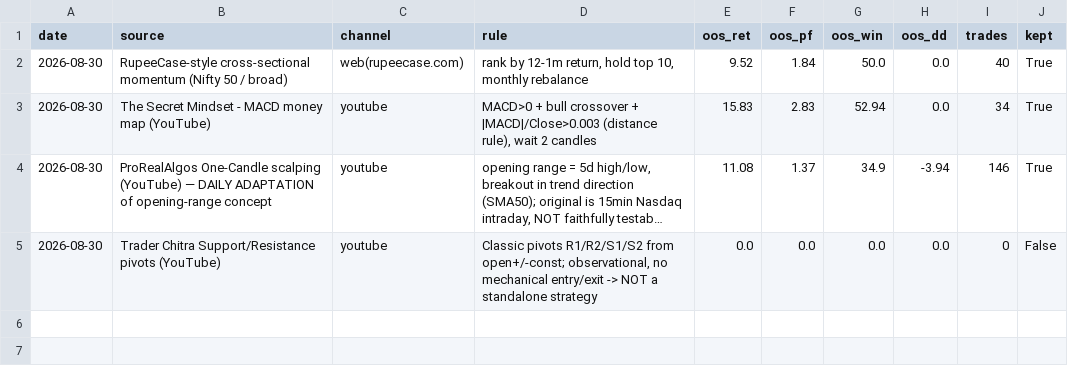
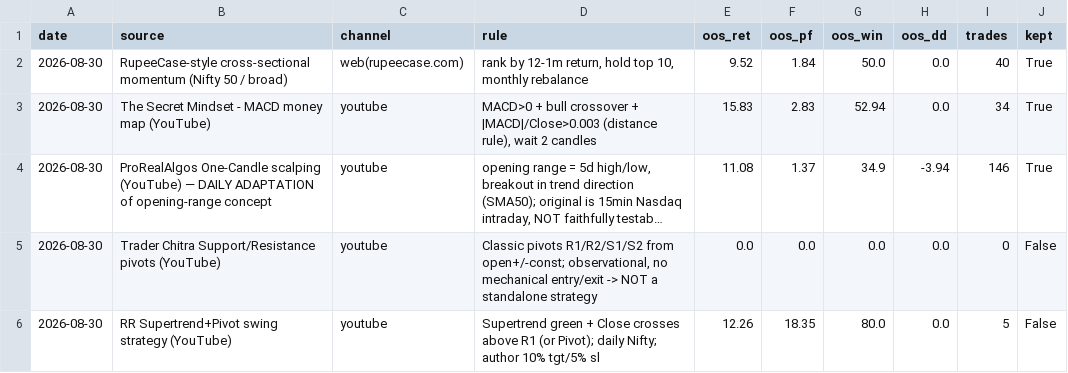
Before and after one commit to aakashj107/trading_system, a CSV file: strategies_ingested.csv, drawn as a sheet; long unchanged cells end in ….

Commit message:
Add batch YouTube extractor + test 'RR Supertrend+Pivot' (inconclusive)
- youtube_batch_extract.py: batch YouTube strategy discovery. Searches N videos,
  extracts transcripts (yt-dlp), scores each for mechanical-rule density, flags
  intraday/non-Indian, writes youtube_shortlist.csv. Enables scaling beyond 1-by-1
  manual pulls. (yt-dlp lives in ~/.agent-reach-venv; run with that python.)
- strategy_supertrend_pivot.py: OUR recreation of 'RR Supertrend + Pivot' daily swing
  strategy (Nifty, author-claimed backtested). Entry = green Supertrend AND Close
  crosses R1 (fallback Pivot).
- OOS result: only 5 trades over 4.2y on the 19-symbol universe (signal too rare to
  be tradeable here) -> INCONCLUSIVE, recorded as not-kept (insufficient sample, not a
  failure). Honest: rarity means we can't validate the author's accuracy claim.

Discipline preserved: extract -> recreate -> OOS-test -> keep only if edge survives
AND has enough trades. 5 trades = not enough, so not kept.

```diff
--- a/strategies_ingested.csv
+++ b/strategies_ingested.csv
@@ -5 +5,2 @@ date,source,channel,rule,oos_ret,oos_pf,oos_win,oos_dd,trades,kept
 2026-08-30,Trader Chitra Support/Resistance pivots (YouTube),youtube,"Classic pivots R1/R2/S1/S2 from open+/-const; observational, no mechanical entry/exit -> NOT a standalone strategy",0.0,0.0,0.0,0.0,0,False
+2026-08-30,RR Supertrend+Pivot swing strategy (YouTube),youtube,Supertrend green + Close crosses above R1 (or Pivot); daily Nifty; author 10% tgt/5% sl,12.26,18.35,80.0,0.0,5,False
```
Also changed, not shown: 2 other files.
